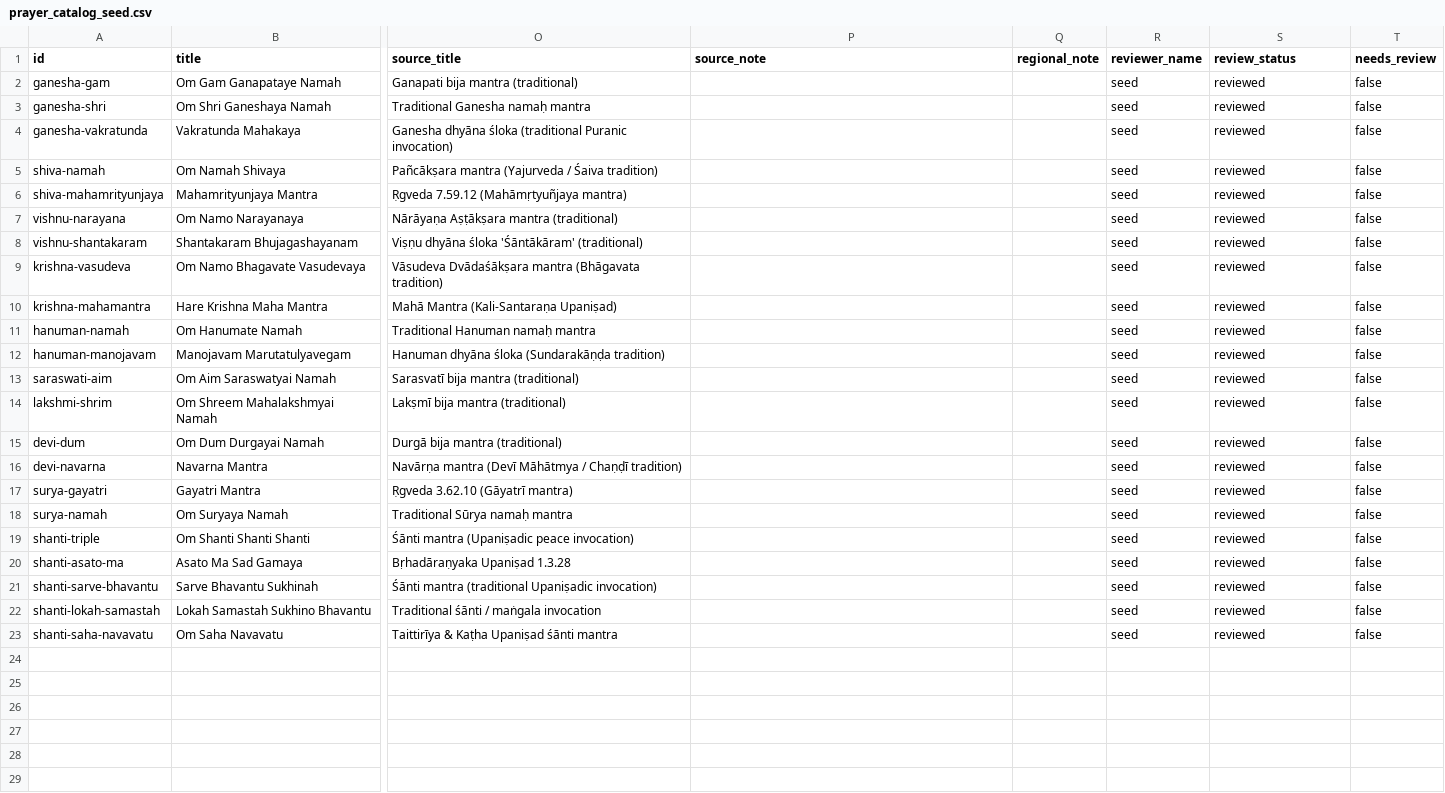
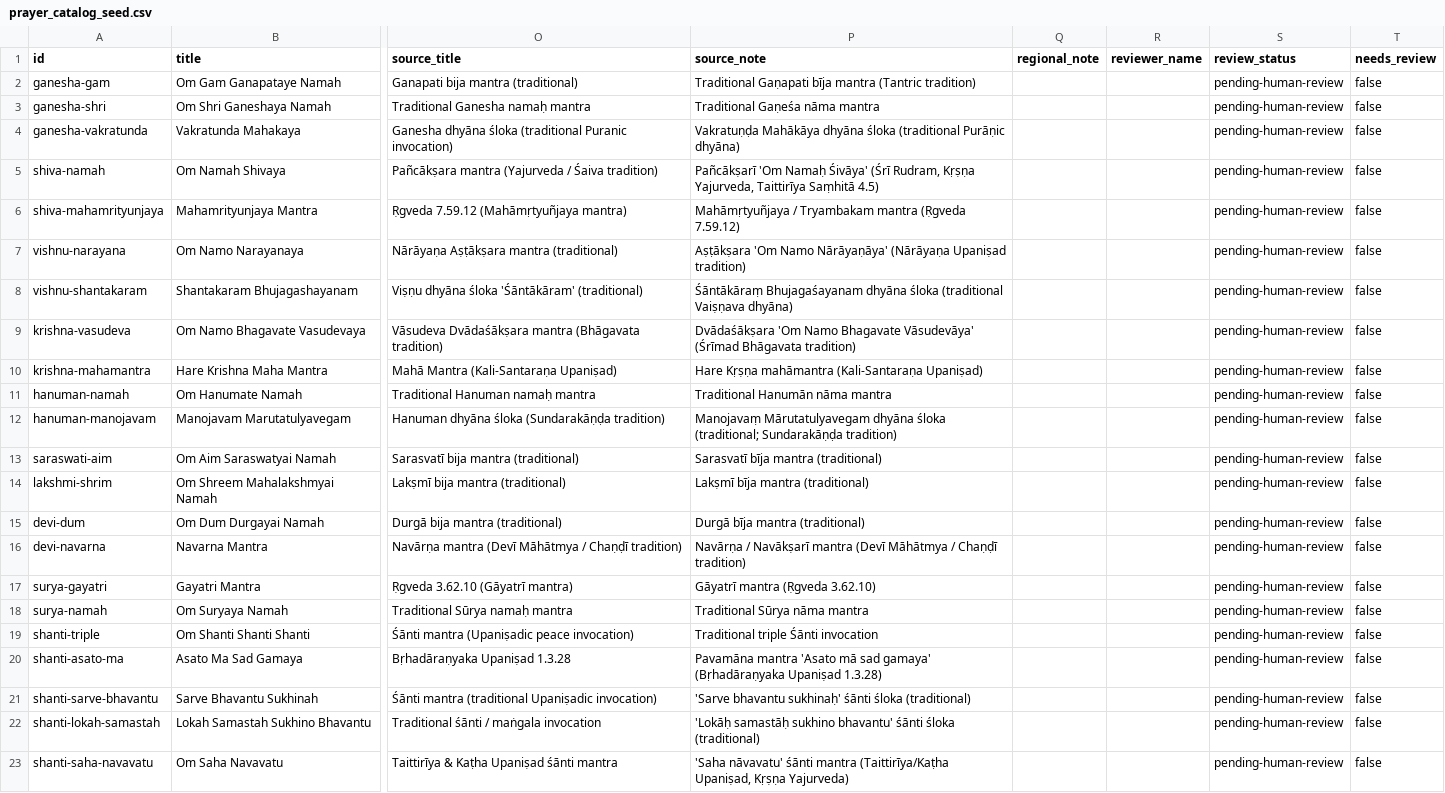
Before and after one commit to pri8771/claude_app_dt2, a CSV file: Content/prayer_catalog_seed.csv, drawn as a sheet; only a part is shown, gaps mark what is left out; the diff names each change by its address in the sheet, - before the commit and + after, or states it on an @@ line.

```diff
--- a/Content/prayer_catalog_seed.csv
+++ b/Content/prayer_catalog_seed.csv
-P2 (source_note): (empty)
+P2 (source_note): Traditional Gaṇapati bīja mantra (Tantric tradition)
-R2:R23 (reviewer_name): seed
+R2:R23 (reviewer_name): (empty)
-S2:S23 (review_status): reviewed
+S2:S23 (review_status): pending-human-review
-P3 (source_note): (empty)
+P3 (source_note): Traditional Gaṇeśa nāma mantra
-P4 (source_note): (empty)
+P4 (source_note): Vakratuṇḍa Mahākāya dhyāna śloka (traditional Purāṇic dhyāna)
-P5 (source_note): (empty)
+P5 (source_note): Pañcākṣarī 'Om Namaḥ Śivāya' (Śrī Rudram, Kṛṣṇa Yajurveda, Taittirīya Saṃhitā 4.5)
-P6 (source_note): (empty)
+P6 (source_note): Mahāmṛtyuñjaya / Tryambakam mantra (Ṛgveda 7.59.12)
-P7 (source_note): (empty)
+P7 (source_note): Aṣṭākṣara 'Om Namo Nārāyaṇāya' (Nārāyaṇa Upaniṣad tradition)
-P8 (source_note): (empty)
+P8 (source_note): Śāntākāraṃ Bhujagaśayanam dhyāna śloka (traditional Vaiṣṇava dhyāna)
-P9 (source_note): (empty)
+P9 (source_note): Dvādaśākṣara 'Om Namo Bhagavate Vāsudevāya' (Śrīmad Bhāgavata tradition)
-P10 (source_note): (empty)
+P10 (source_note): Hare Kṛṣṇa mahāmantra (Kali-Santaraṇa Upaniṣad)
-P11 (source_note): (empty)
+P11 (source_note): Traditional Hanumān nāma mantra
-P12 (source_note): (empty)
+P12 (source_note): Manojavaṃ Mārutatulyavegam dhyāna śloka (traditional; Sundarakāṇḍa tradition)
-P13 (source_note): (empty)
+P13 (source_note): Sarasvatī bīja mantra (traditional)
-P14 (source_note): (empty)
+P14 (source_note): Lakṣmī bīja mantra (traditional)
-P15 (source_note): (empty)
+P15 (source_note): Durgā bīja mantra (traditional)
-P16 (source_note): (empty)
+P16 (source_note): Navārṇa / Navākṣarī mantra (Devī Māhātmya / Chaṇḍī tradition)
-P17 (source_note): (empty)
+P17 (source_note): Gāyatrī mantra (Ṛgveda 3.62.10)
-P18 (source_note): (empty)
+P18 (source_note): Traditional Sūrya nāma mantra
-P19 (source_note): (empty)
+P19 (source_note): Traditional triple Śānti invocation
-P20 (source_note): (empty)
+P20 (source_note): Pavamāna mantra 'Asato mā sad gamaya' (Bṛhadāraṇyaka Upaniṣad 1.3.28)
-P21 (source_note): (empty)
+P21 (source_note): 'Sarve bhavantu sukhinaḥ' śānti śloka (traditional)
-P22 (source_note): (empty)
+P22 (source_note): 'Lokāḥ samastāḥ sukhino bhavantu' śānti śloka (traditional)
-P23 (source_note): (empty)
+P23 (source_note): 'Saha nāvavatu' śānti mantra (Taittirīya/Kaṭha Upaniṣad, Kṛṣṇa Yajurveda)
```
Also changed, not shown: 9 other files.
